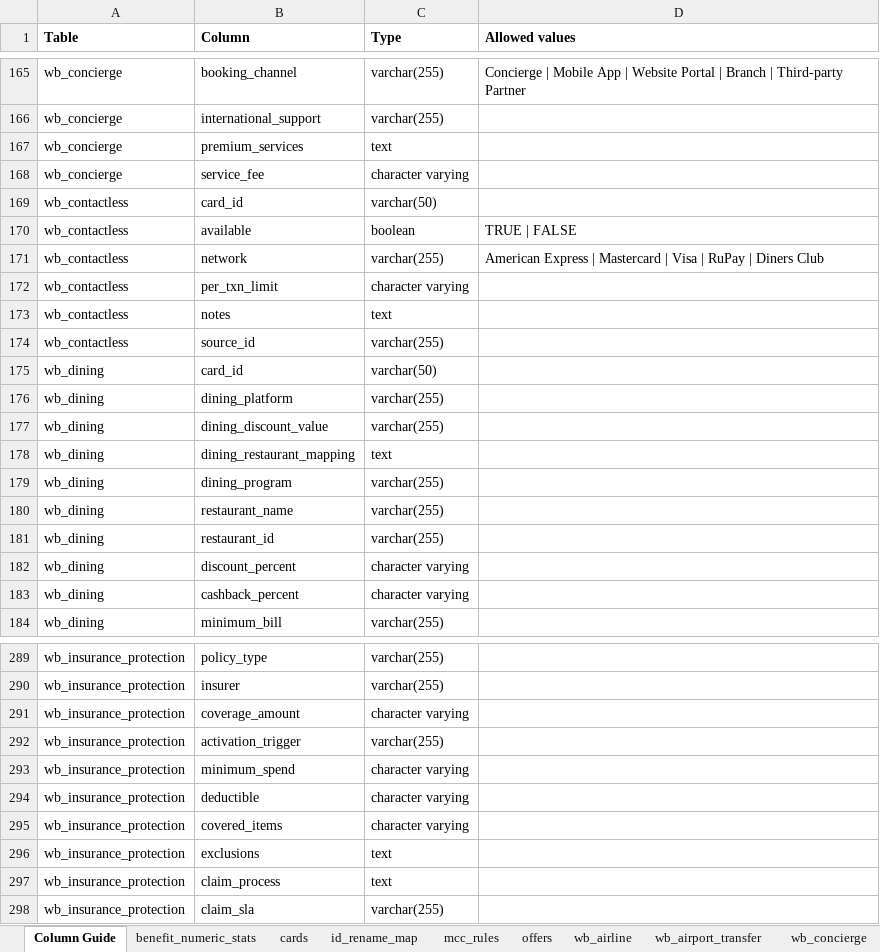
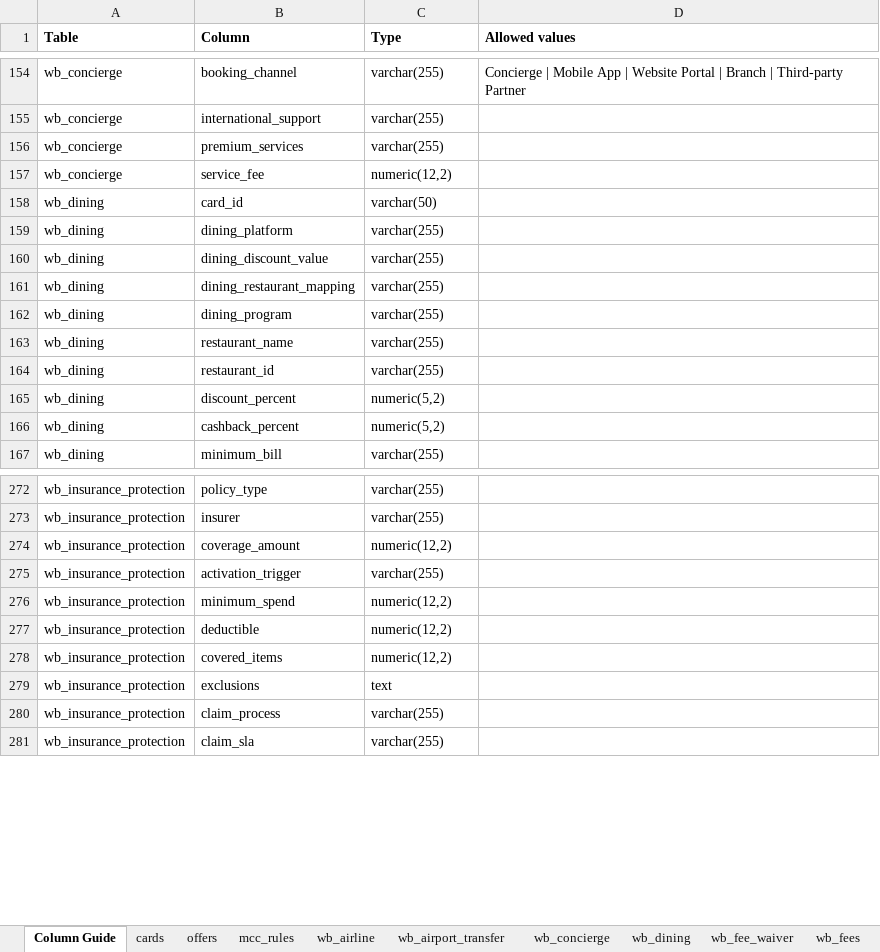
Before and after one commit to yashsherikar-Frugality/Reward-Admin, an Excel workbook: import_template_catalog_v5.xlsx, sheet Column Guide, drawn as a sheet; only a part is shown, gaps mark what is left out; values as stored, in another font and other column widths than the file's, no borders; removed rows and columns are numbered as before the commit, all else as after; the diff covers the shown part only; the diff names each change by its address in the sheet, - before the commit and + after, or states it on an @@ line.

Commit message:
Strict PM catalog rebuild: typed tables, FKs, dropdown lists; drop contactless

```diff
--- a/import_template_catalog_v5.xlsx (sheet Column Guide)
+++ b/import_template_catalog_v5.xlsx (sheet Column Guide)
-sheet tab: benefit_numeric_stats
-sheet tab: id_rename_map
@@ sheet tab order changed: Column Guide | cards | offers | mcc_rules | wb_airline | wb_airport_transfer | wb_concierge | wb_dining | wb_fee_waiver | wb_fees @@
-C156 (Type): text
+C156 (Type): varchar(255)
-C157 (Type): character varying
+C157 (Type): numeric(12,2)
-row 169: wb_contactless | card_id | varchar(50)
-row 170: wb_contactless | available | boolean | TRUE | FALSE
-row 171: wb_contactless | network | varchar(255) | American Express | Mastercard | Visa | RuPay | Diners Club
-row 172: wb_contactless | per_txn_limit | character varying
-row 173: wb_contactless | notes | text
-row 174: wb_contactless | source_id | varchar(255)
-C161 (Type): text
+C161 (Type): varchar(255)
-C165:C166 (Type): character varying
+C165:C166 (Type): numeric(5,2)
-C274 (Type): character varying
+C274 (Type): numeric(12,2)
-C276:C278 (Type): character varying
+C276:C278 (Type): numeric(12,2)
-C280 (Type): text
+C280 (Type): varchar(255)
```
Also changed, not shown: 1 added row, 12 removed rows, 4 moved rows and 68 edited cells elsewhere in this sheet, other sheet tabs, 10 other files.
